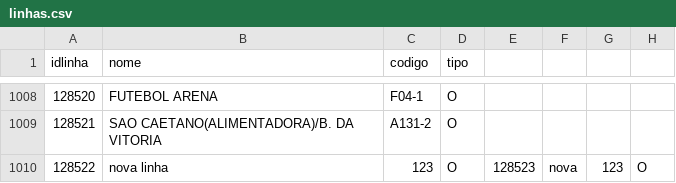
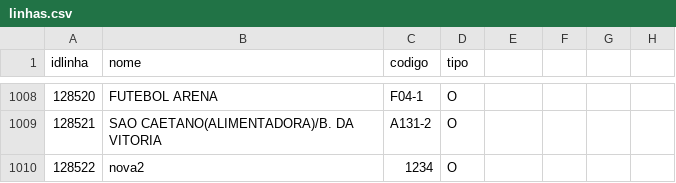
Before and after one commit to ricardo93borges/tf-java, a CSV file: linhas.csv, drawn as a sheet; only a part is shown, gaps mark what is left out.

```diff
--- a/linhas.csv
+++ b/linhas.csv
@@ -1009,2 +1009,2 @@
 128521;"SAO CAETANO(ALIMENTADORA)/B. DA VITORIA";"A131-2";"O"
-128522;"nova linha";"123";"O";128523;"nova";"123";"O";
+128522;"nova2";"1234";"O";
```
Also changed, not shown: paradalinha.csv, paradas.csv, 3 other files.
